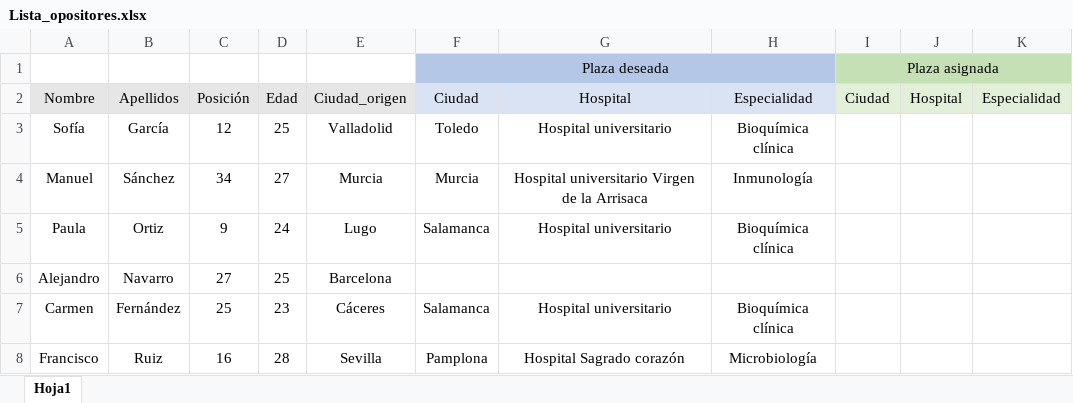
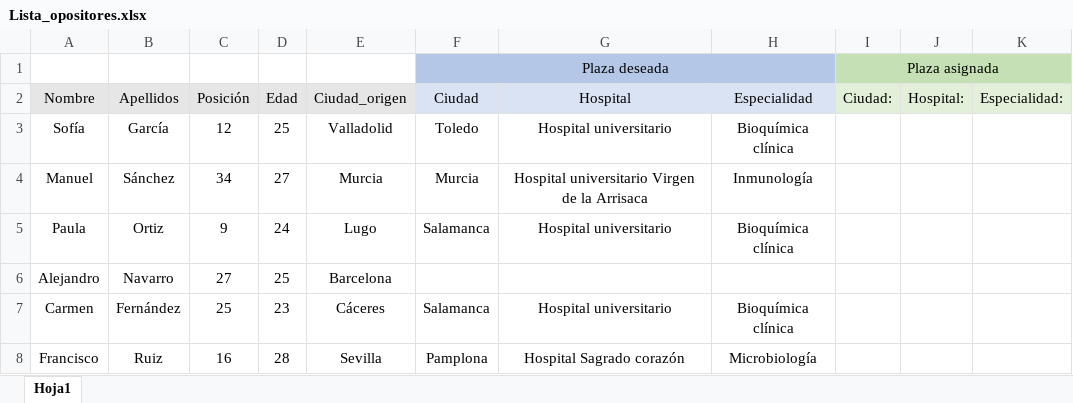
Before and after one commit to JorgeGrande94/Opposition-s-positions-allocation, an Excel workbook: Lista_opositores.xlsx, sheet Hoja1, drawn as a sheet; values as stored, in another font and other column widths than the file's, no borders; the diff names each change by its address in the sheet, - before the commit and + after, or states it on an @@ line.

```diff
--- a/Lista_opositores.xlsx (sheet Hoja1)
+++ b/Lista_opositores.xlsx (sheet Hoja1)
-G1:H1 fill: #B4C7E7
+G1:H1 fill: none
-J1:K1 fill: #C5E0B4
+J1:K1 fill: none
-I2: Ciudad
+I2: Ciudad:
-J2: Hospital
+J2: Hospital:
-K2: Especialidad
+K2: Especialidad:
```
Also changed, not shown: Plazas.xlsx, 1 other file.
